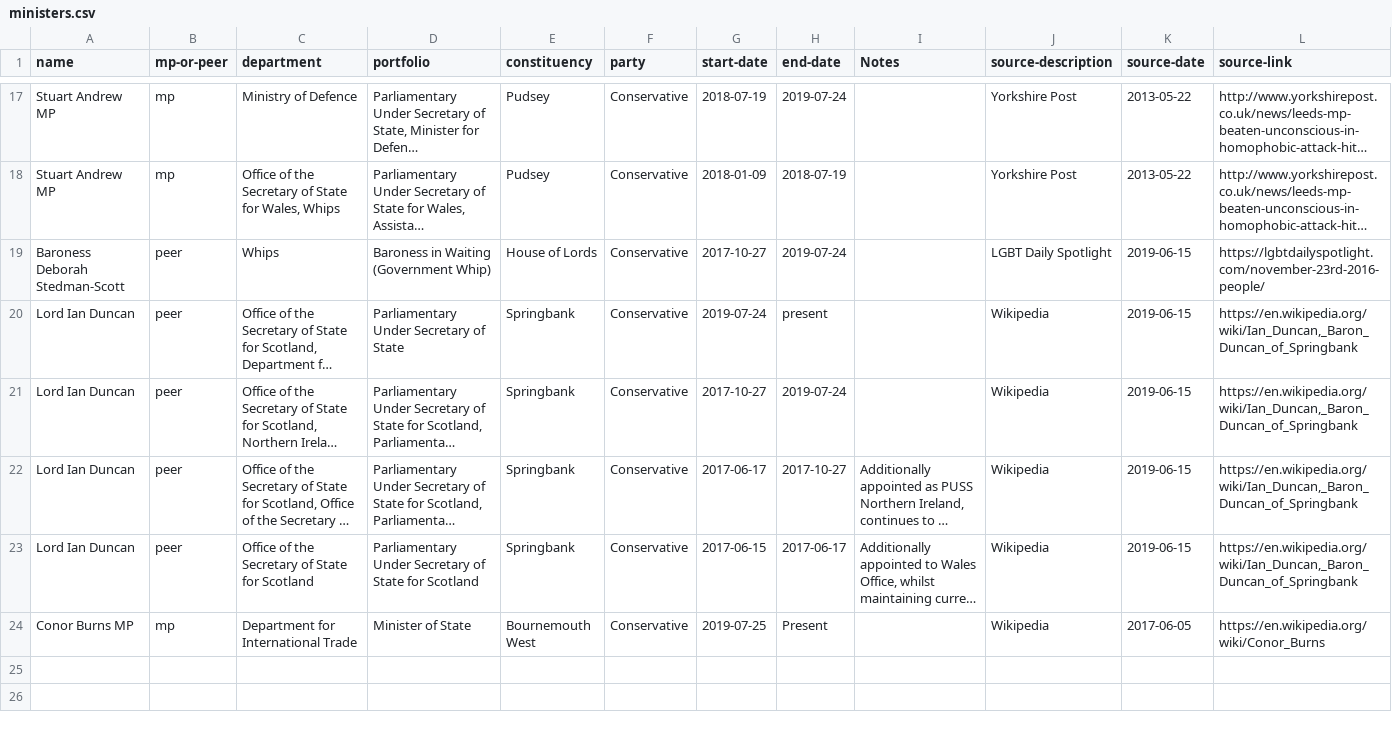
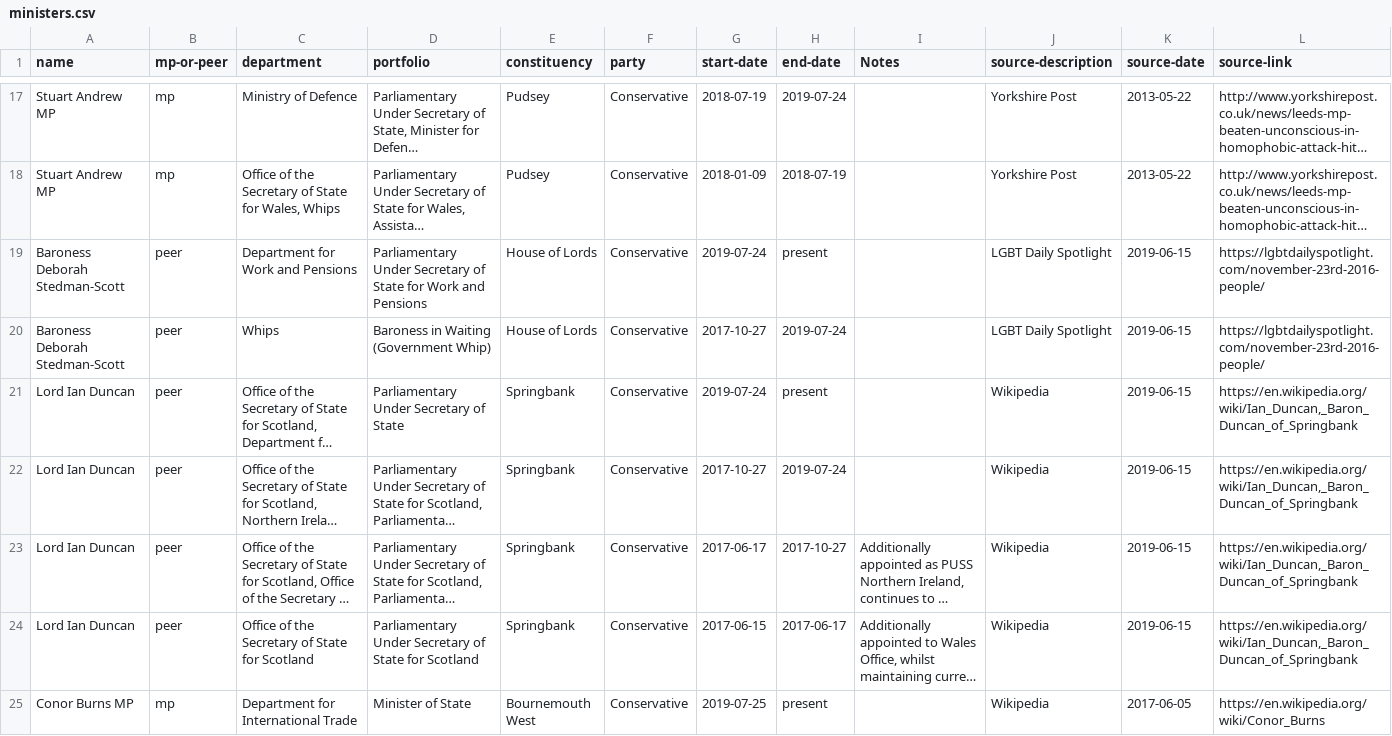
Before and after one commit to johnpeart/lgbt-ministers, a CSV file: _data/ministers.csv, drawn as a sheet; only a part is shown, gaps mark what is left out; long unchanged cells end in …; addresses are those after the commit; the diff names each change by its address in the sheet, - before the commit and + after, or states it on an @@ line.

Commit message:
Update ministers.csv
Reflecting ministerial reshuffle commenced on 23 July 2019

```diff
--- a/_data/ministers.csv
+++ b/_data/ministers.csv
+row 19: Baroness Deborah Stedman-Scott | peer | Department for Work and Pensions | Parliamentary Under Secretary of State for Work and Pensions | House of Lords | Conservative | 2019-07-24 | present |  | LGBT Daily Spotlight | 2019-06-15 | https://lgbtdailyspotlight.com/november-23rd-2016-people/
-H25 (end-date): Present
+H25 (end-date): present
```
